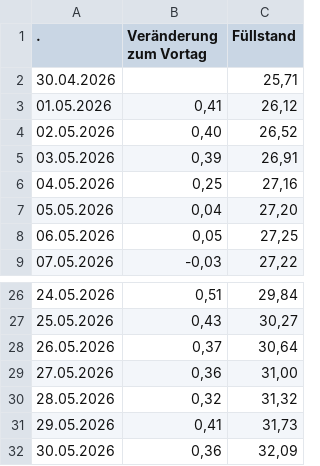
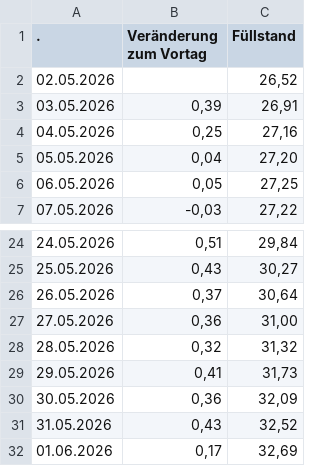
Before and after one commit to icrfornax/de-gas-storage-tracker-bnetza, a CSV file: data/bnetza_cache.csv, drawn as a sheet; only a part is shown, gaps mark what is left out.

```diff
--- a/data/bnetza_cache.csv
+++ b/data/bnetza_cache.csv
@@ -1,5 +1,3 @@
                     .;Veränderung zum Vortag;Füllstand
-30.04.2026;;25,71
-01.05.2026;0,41;26,12
-02.05.2026;0,40;26,52
+02.05.2026;;26,52
 03.05.2026;0,39;26,91
@@ -32 +30,3 @@
 30.05.2026;0,36;32,09
+31.05.2026;0,43;32,52
+01.06.2026;0,17;32,69
```
Also changed, not shown: data/projections.csv, 1 other file.
